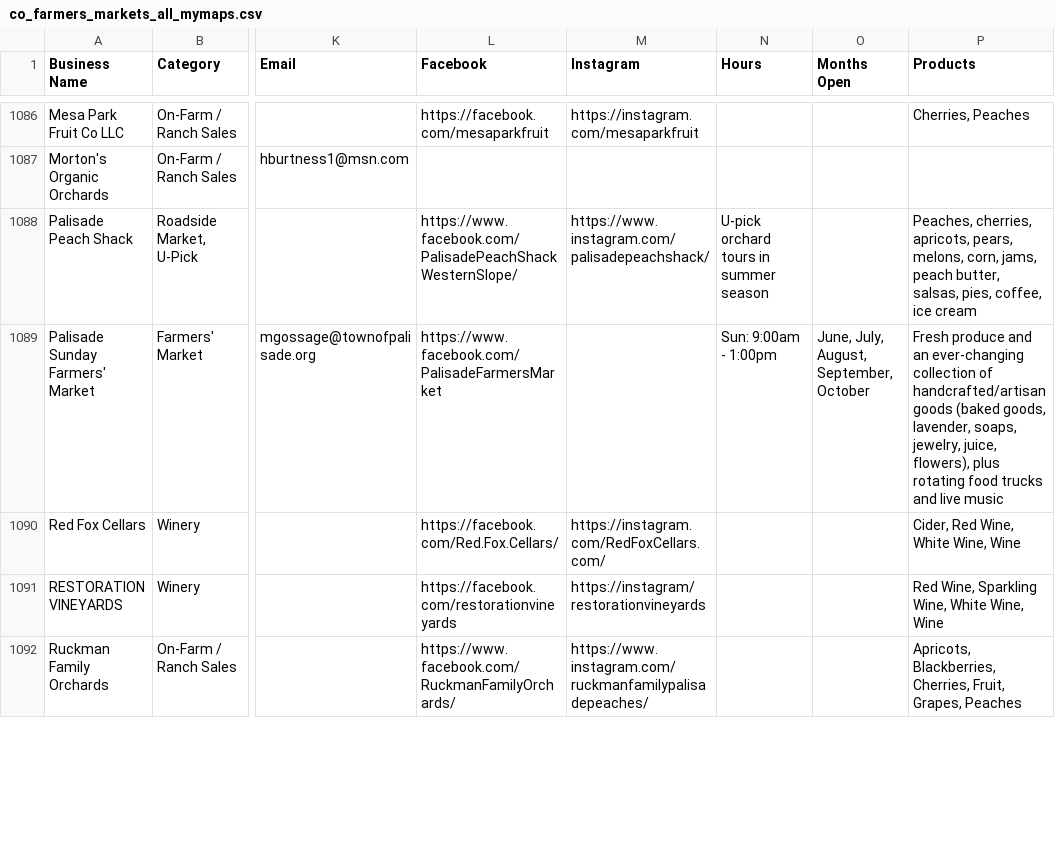
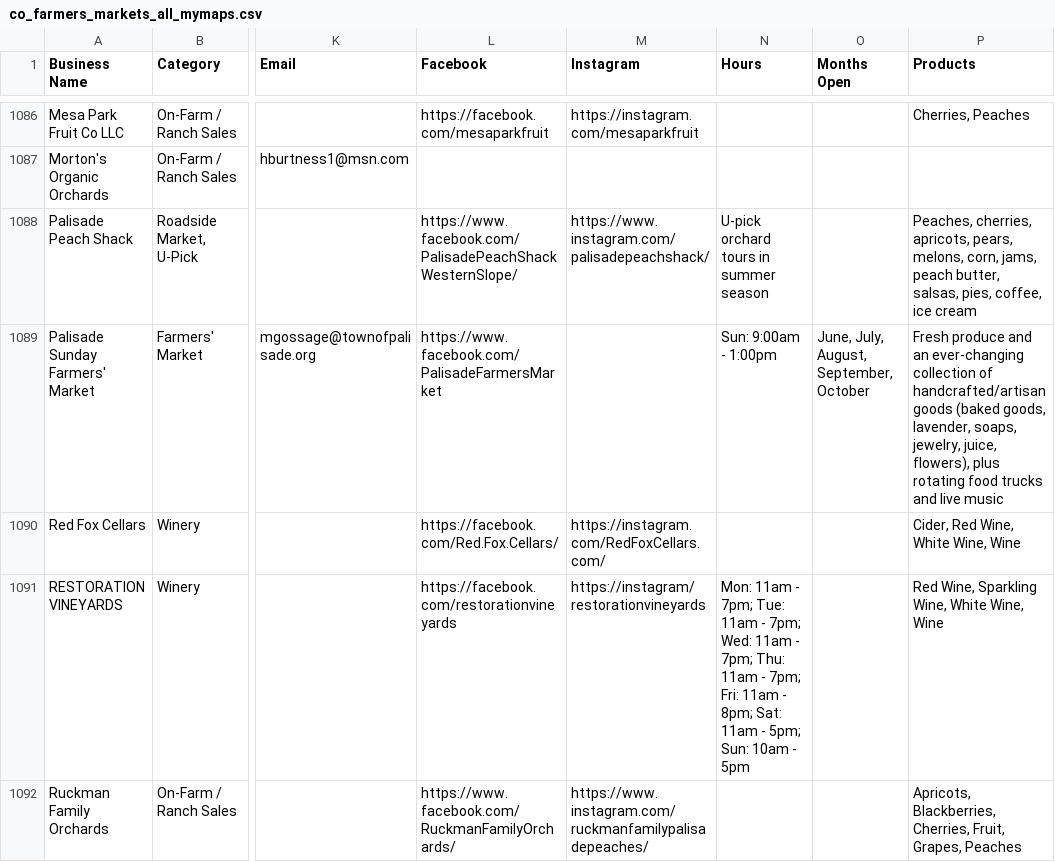
Before and after one commit to dbrown-code/colorado-farm-trail, a CSV file: data-compiled/phase2/co_farmers_markets_all_mymaps.csv, drawn as a sheet; only a part is shown, gaps mark what is left out; the diff covers the shown part only; the diff names each change by its address in the sheet, - before the commit and + after, or states it on an @@ line.

```diff
--- a/data-compiled/phase2/co_farmers_markets_all_mymaps.csv
+++ b/data-compiled/phase2/co_farmers_markets_all_mymaps.csv
-N1091 (Hours): (empty)
+N1091 (Hours): Mon: 11am - 7pm; Tue: 11am - 7pm; Wed: 11am - 7pm; Thu: 11am - 7pm; Fri: 11am - 8pm; Sat: 11am - 5pm; Sun: 10am - 5pm
```
Also changed, not shown: 22 edited cells elsewhere in this file, 3 other files.
